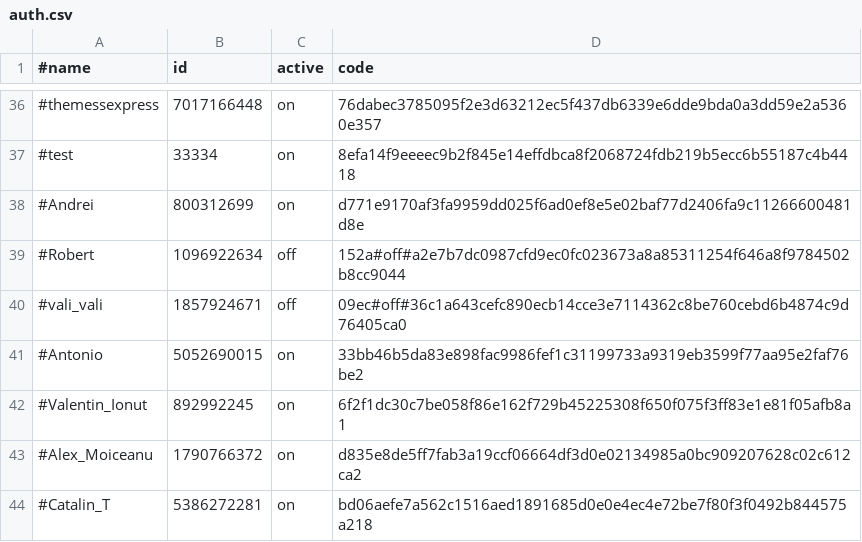
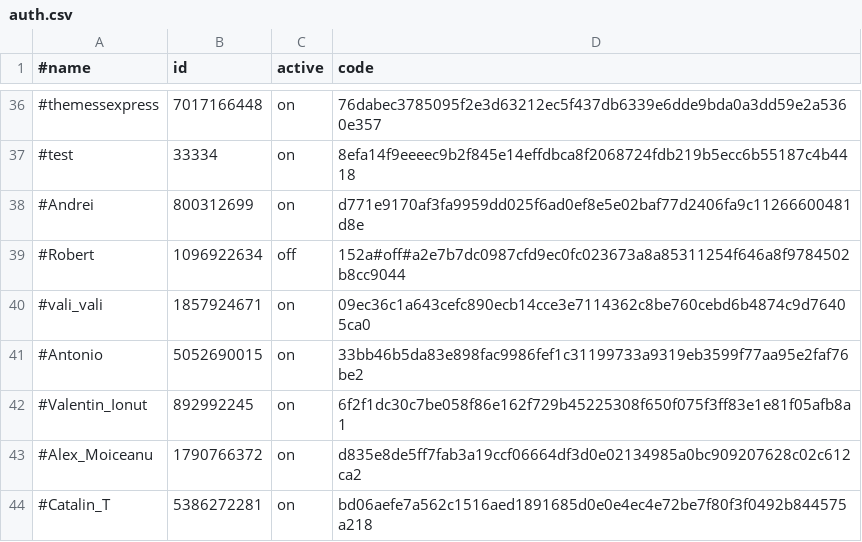
Before and after one commit to b3tin4/pro, a CSV file: fak/auth.csv, drawn as a sheet; only a part is shown, gaps mark what is left out.

Commit message:
Update auth.csv

```diff
--- a/fak/auth.csv
+++ b/fak/auth.csv
@@ -39,3 +39,3 @@
 #Robert,1096922634,off,152a#off#a2e7b7dc0987cfd9ec0fc023673a8a85311254f646a8f9784502b8cc9044
-#vali_vali,1857924671,off,09ec#off#36c1a643cefc890ecb14cce3e7114362c8be760cebd6b4874c9d76405ca0
+#vali_vali,1857924671,on,09ec36c1a643cefc890ecb14cce3e7114362c8be760cebd6b4874c9d76405ca0
 #Antonio,5052690015,on,33bb46b5da83e898fac9986fef1c31199733a9319eb3599f77aa95e2faf76be2
```
